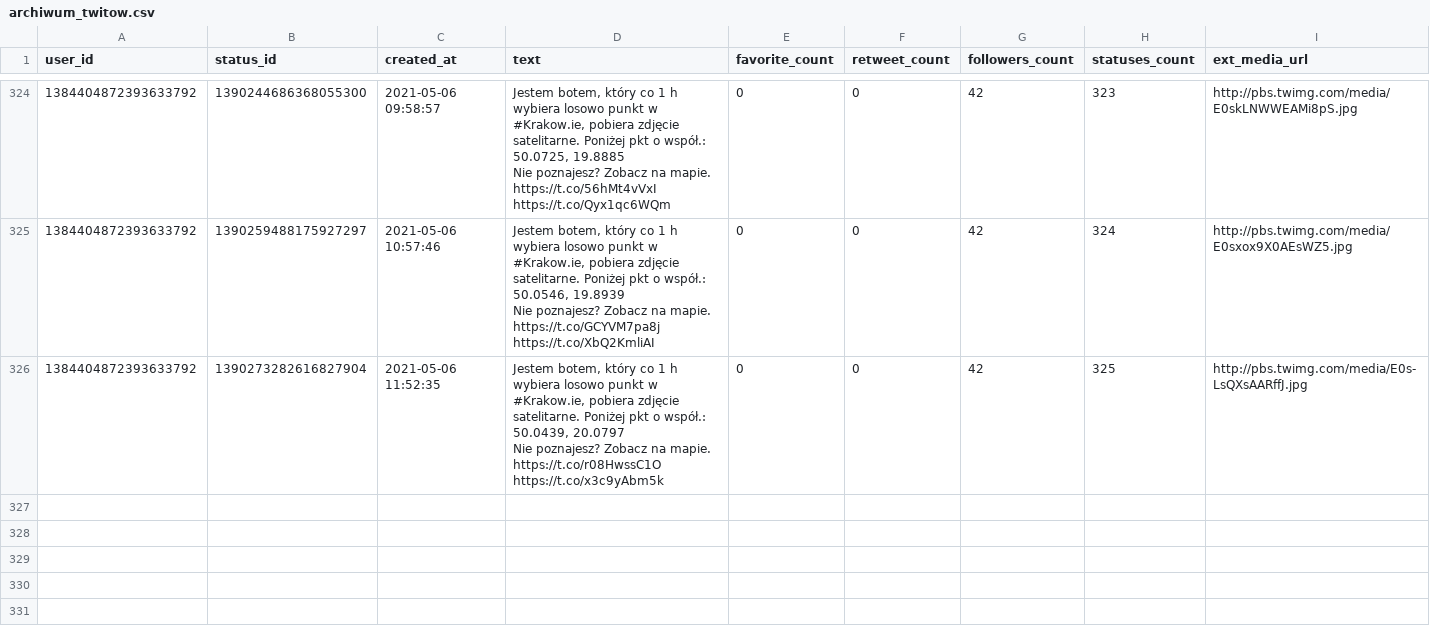
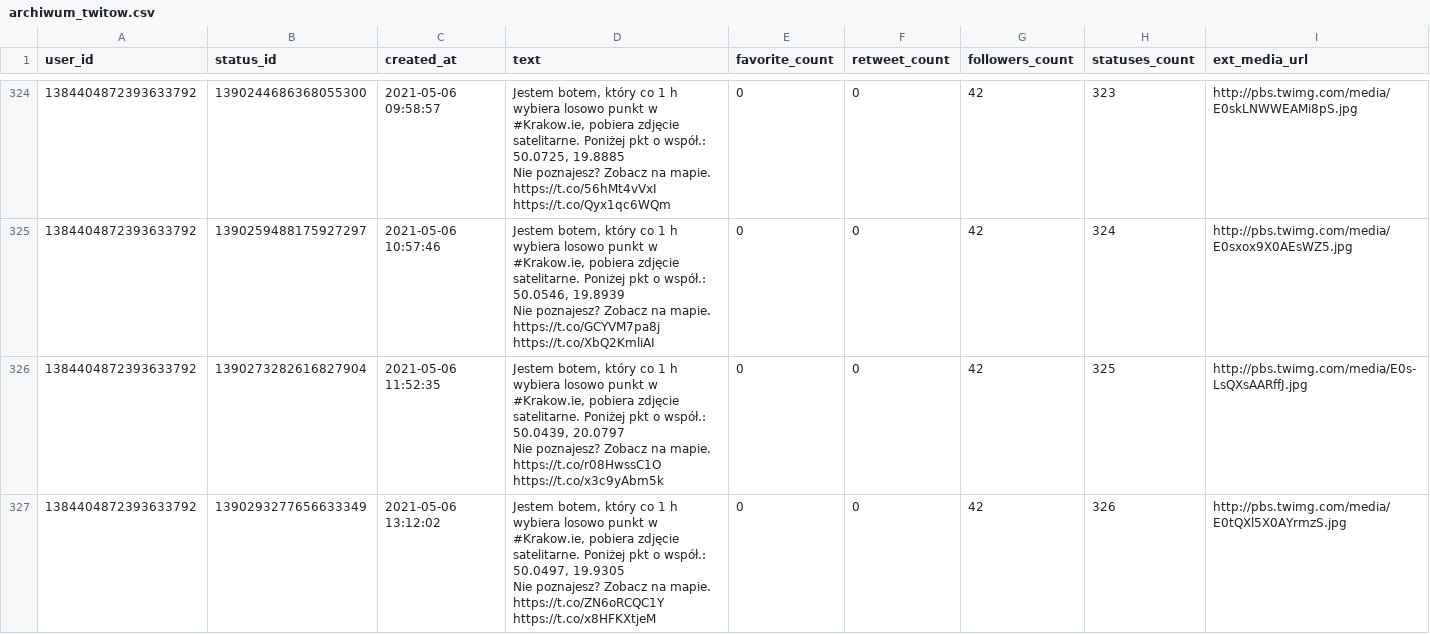
Before and after one commit to sms1962/BotKrakow, a CSV file: data/archiwum_twitow.csv, drawn as a sheet; only a part is shown, gaps mark what is left out; ↵ is a line break in a cell; the diff names each change by its address in the sheet, - before the commit and + after, or states it on an @@ line.

Commit message:
Zapisanie nowych twitow

```diff
--- a/data/archiwum_twitow.csv
+++ b/data/archiwum_twitow.csv
+row 327: 1384404872393633792 | 1390293277656633349 | 2021-05-06 13:12:02 | Jestem botem, który co 1 h wybiera losowo punkt w #Krakow.ie, pobiera zdjęcie satelitarne. Poniżej pkt o współ.: 50.0497, 19.9305 ↵ Nie poznajesz? Zobacz na mapie. https://t.co/ZN6oRCQC1Y https://t.co/x8HFKXtjeM | 0 | 0 | 42 | 326 | http://pbs.twimg.com/media/E0tQXl5X0AYrmzS.jpg
```
Also changed, not shown: 1 other file.
